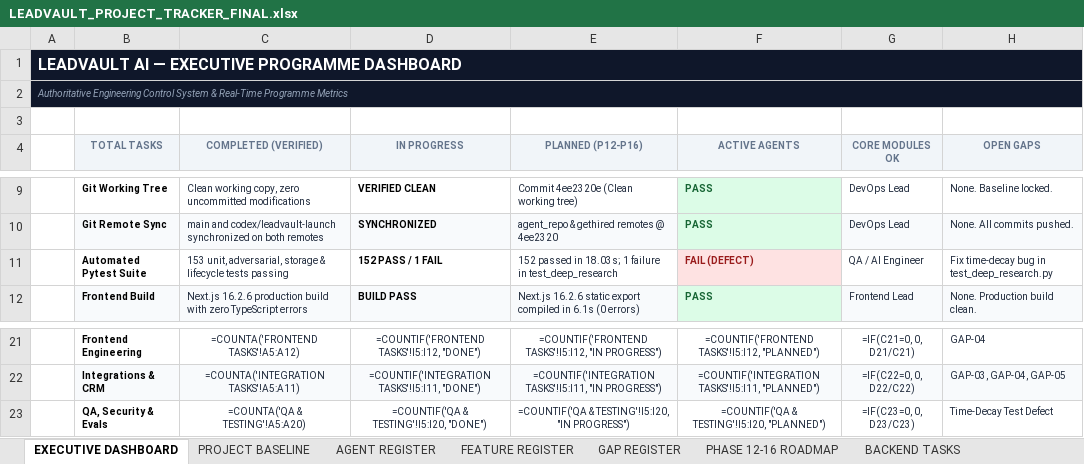
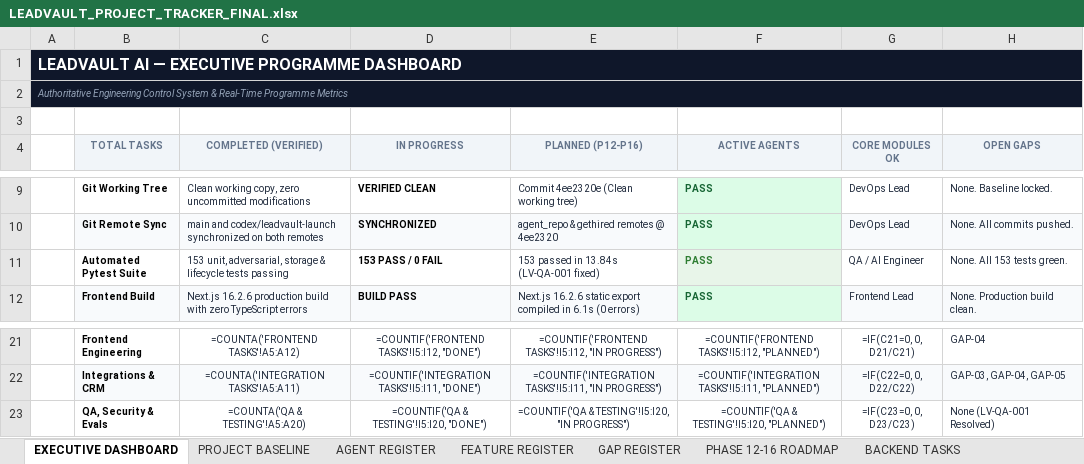
Before and after one commit to saileshpattnaik357-bit/gethireddigital_leadvault, an Excel workbook: docs/planning/LEADVAULT_PROJECT_TRACKER_FINAL.xlsx, sheet EXECUTIVE DASHBOARD, drawn as a sheet; only a part is shown, gaps mark what is left out; values as stored, in another font and other column widths than the file's, no borders; formulas without a stored value are shown as written; the diff names each change by its address in the sheet, - before the commit and + after, or states it on an @@ line.

Commit message:
fix(qa): use dynamic UTC timestamps in test_deep_research.py (153/153 passing)

```diff
--- a/docs/planning/LEADVAULT_PROJECT_TRACKER_FINAL.xlsx (sheet EXECUTIVE DASHBOARD)
+++ b/docs/planning/LEADVAULT_PROJECT_TRACKER_FINAL.xlsx (sheet EXECUTIVE DASHBOARD)
-D11 (IN PROGRESS): 152 PASS / 1 FAIL
+D11 (IN PROGRESS): 153 PASS / 0 FAIL
-E11 (PLANNED (P12-P16)): 152 passed in 18.03s; 1 failure in test_deep_research
+E11 (PLANNED (P12-P16)): 153 passed in 13.84s (LV-QA-001 fixed)
-F11 (ACTIVE AGENTS): FAIL (DEFECT)
+F11 (ACTIVE AGENTS): PASS
-F11 text colour: #991B1B
+F11 text colour: #2E7D32
-H11 (OPEN GAPS): Fix time-decay bug in test_deep_research.py
+H11 (OPEN GAPS): None. All 153 tests green.
-H23 (OPEN GAPS): Time-Decay Test Defect
+H23 (OPEN GAPS): None (LV-QA-001 Resolved)
```
Also changed, not shown: sheet QA & TESTING, docs/planning/LEADVAULT_MASTER_TASK_PLAN_FINAL.xlsx, 1 other file.
